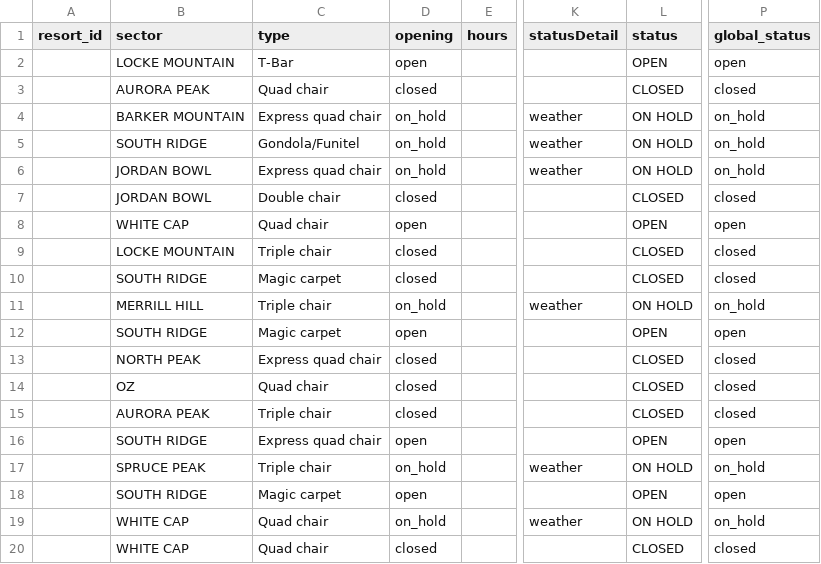
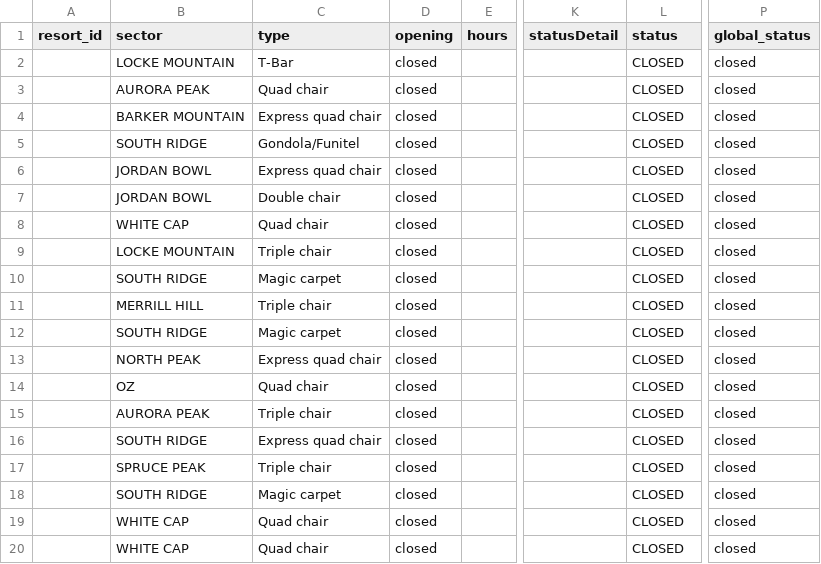
Before and after one commit to abkfenris/SundayRiverConditions, a CSV file: lifts.csv, drawn as a sheet; only a part is shown, gaps mark what is left out; the diff names each change by its address in the sheet, - before the commit and + after, or states it on an @@ line.

```diff
--- a/lifts.csv
+++ b/lifts.csv
-D2 (opening): open
+D2 (opening): closed
-L2 (status): OPEN
+L2 (status): CLOSED
-P2 (global_status): open
+P2 (global_status): closed
-D4:D6 (opening): on_hold
+D4:D6 (opening): closed
-K4:K6 (statusDetail): weather
+K4:K6 (statusDetail): (empty)
-L4:L6 (status): ON HOLD
+L4:L6 (status): CLOSED
-P4:P6 (global_status): on_hold
+P4:P6 (global_status): closed
-D8 (opening): open
+D8 (opening): closed
-L8 (status): OPEN
+L8 (status): CLOSED
-P8 (global_status): open
+P8 (global_status): closed
-D11 (opening): on_hold
+D11 (opening): closed
-K11 (statusDetail): weather
+K11 (statusDetail): (empty)
-L11 (status): ON HOLD
+L11 (status): CLOSED
-P11 (global_status): on_hold
+P11 (global_status): closed
-D12 (opening): open
+D12 (opening): closed
-L12 (status): OPEN
+L12 (status): CLOSED
-P12 (global_status): open
+P12 (global_status): closed
-D16 (opening): open
+D16 (opening): closed
-L16 (status): OPEN
+L16 (status): CLOSED
-P16 (global_status): open
+P16 (global_status): closed
-D17 (opening): on_hold
+D17 (opening): closed
-K17 (statusDetail): weather
+K17 (statusDetail): (empty)
-L17 (status): ON HOLD
+L17 (status): CLOSED
-P17 (global_status): on_hold
+P17 (global_status): closed
-D18 (opening): open
+D18 (opening): closed
-L18 (status): OPEN
+L18 (status): CLOSED
-P18 (global_status): open
+P18 (global_status): closed
-D19 (opening): on_hold
+D19 (opening): closed
-K19 (statusDetail): weather
+K19 (statusDetail): (empty)
-L19 (status): ON HOLD
+L19 (status): CLOSED
-P19 (global_status): on_hold
+P19 (global_status): closed
```
Also changed, not shown: 1 other file.
